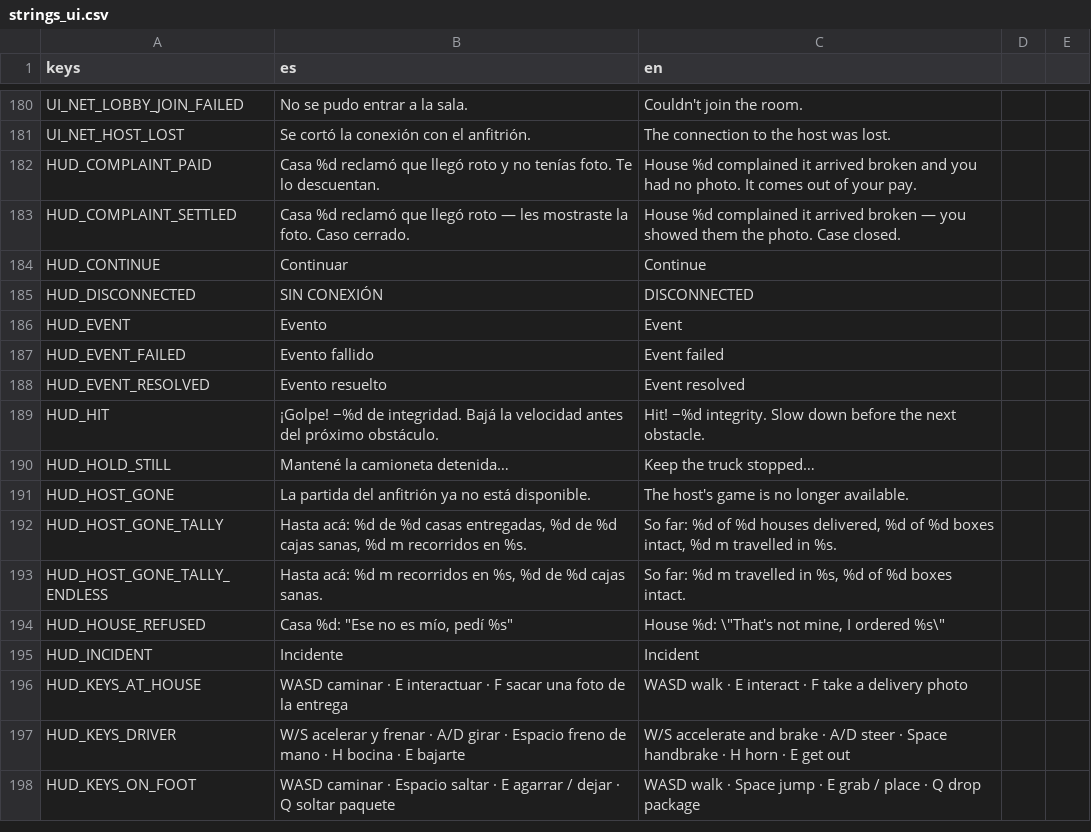
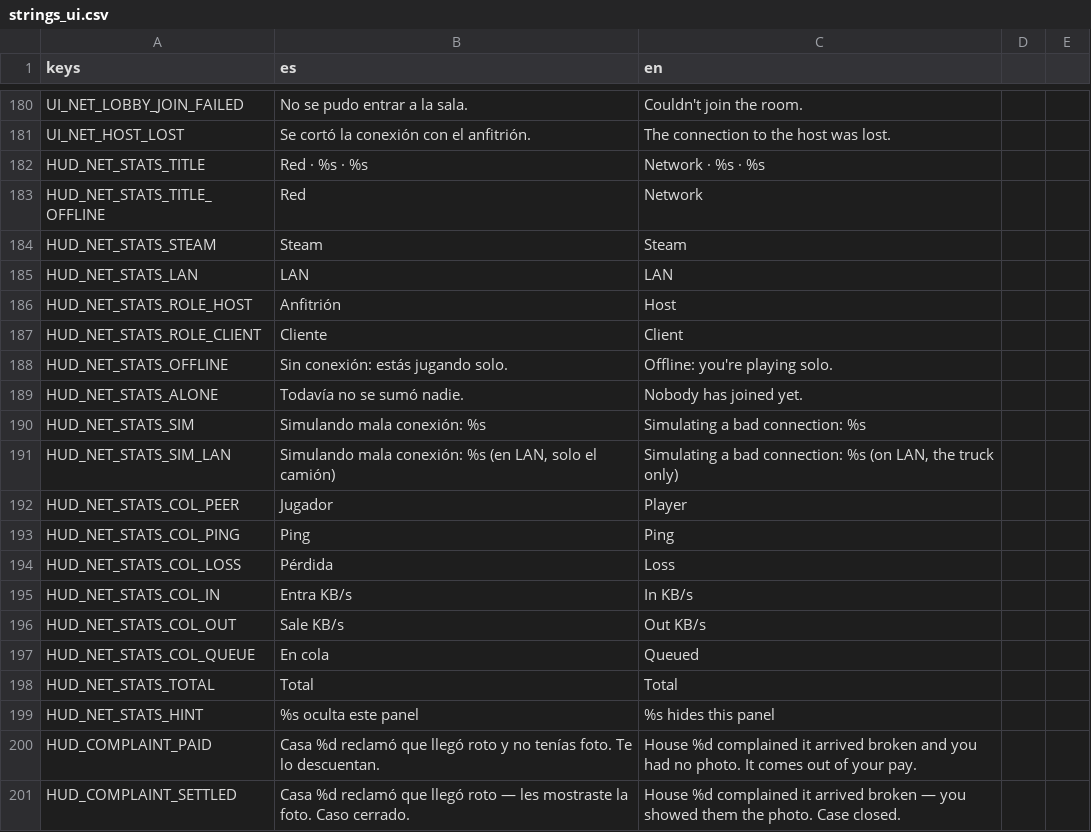
Before and after one commit to Delestal94/Prometeus, a CSV file: do-not-drop/translations/strings_ui.csv, drawn as a sheet; only a part is shown, gaps mark what is left out; the shorter side is filled out with more unchanged rows.

```diff
--- a/do-not-drop/translations/strings_ui.csv
+++ b/do-not-drop/translations/strings_ui.csv
@@ -181,2 +181,20 @@ UI_NET_LOBBY_JOIN_FAILED,No se pudo entrar a la sala.,Couldn't join the room.
 UI_NET_HOST_LOST,Se cortó la conexión con el anfitrión.,The connection to the host was lost.
+HUD_NET_STATS_TITLE,Red · %s · %s,Network · %s · %s
+HUD_NET_STATS_TITLE_OFFLINE,Red,Network
+HUD_NET_STATS_STEAM,Steam,Steam
+HUD_NET_STATS_LAN,LAN,LAN
+HUD_NET_STATS_ROLE_HOST,Anfitrión,Host
+HUD_NET_STATS_ROLE_CLIENT,Cliente,Client
+HUD_NET_STATS_OFFLINE,Sin conexión: estás jugando solo.,Offline: you're playing solo.
+HUD_NET_STATS_ALONE,Todavía no se sumó nadie.,Nobody has joined yet.
+HUD_NET_STATS_SIM,Simulando mala conexión: %s,Simulating a bad connection: %s
+HUD_NET_STATS_SIM_LAN,"Simulando mala conexión: %s (en LAN, solo el camión)","Simulating a bad connection: %s (on LAN, the truck only)"
+HUD_NET_STATS_COL_PEER,Jugador,Player
+HUD_NET_STATS_COL_PING,Ping,Ping
+HUD_NET_STATS_COL_LOSS,Pérdida,Loss
+HUD_NET_STATS_COL_IN,Entra KB/s,In KB/s
+HUD_NET_STATS_COL_OUT,Sale KB/s,Out KB/s
+HUD_NET_STATS_COL_QUEUE,En cola,Queued
+HUD_NET_STATS_TOTAL,Total,Total
+HUD_NET_STATS_HINT,%s oculta este panel,%s hides this panel
 HUD_COMPLAINT_PAID,Casa %d reclamó que llegó roto y no tenías foto. Te lo descuentan.,House %d complained it arrived broken and you had no photo. It comes out of your pay.
```
Also changed, not shown: 6 other files.
